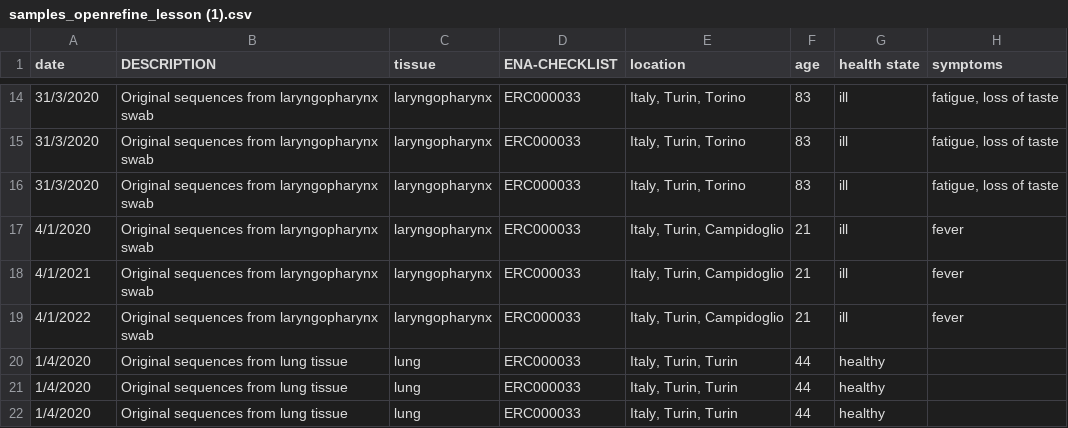
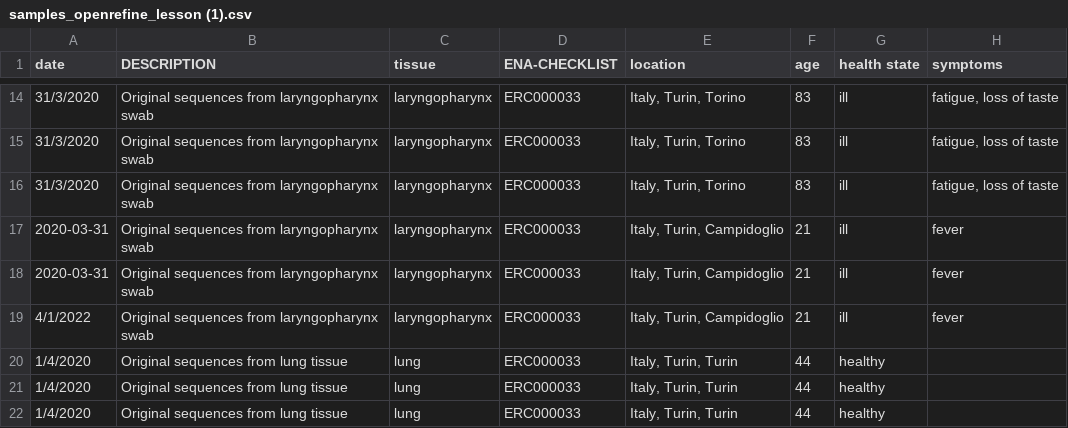
Before and after one commit to MikelRE/Analysis-recepie, a CSV file: samples_openrefine_lesson (1).csv, drawn as a sheet; only a part is shown, gaps mark what is left out; the diff names each change by its address in the sheet, - before the commit and + after, or states it on an @@ line.

Commit message:
Update samples_openrefine_lesson (1).csv
Changed some dates

```diff
--- a/samples_openrefine_lesson (1).csv
+++ b/samples_openrefine_lesson (1).csv
-A17 (date): 4/1/2020
+A17 (date): 2020-03-31
-A18 (date): 4/1/2021
+A18 (date): 2020-03-31
```
